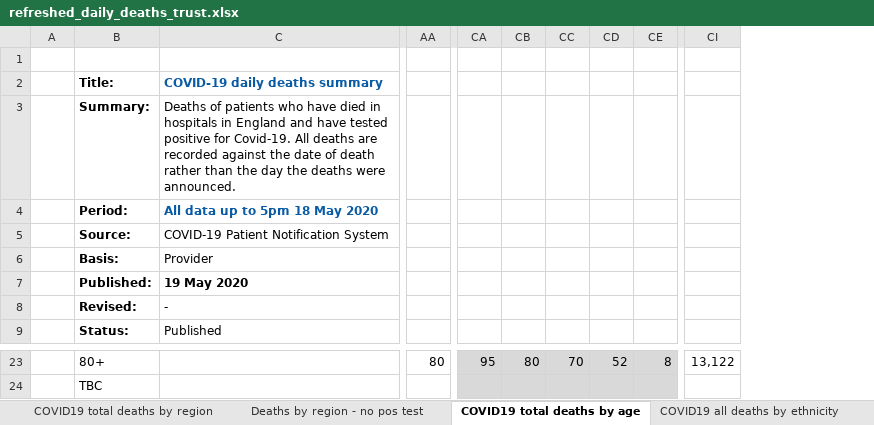
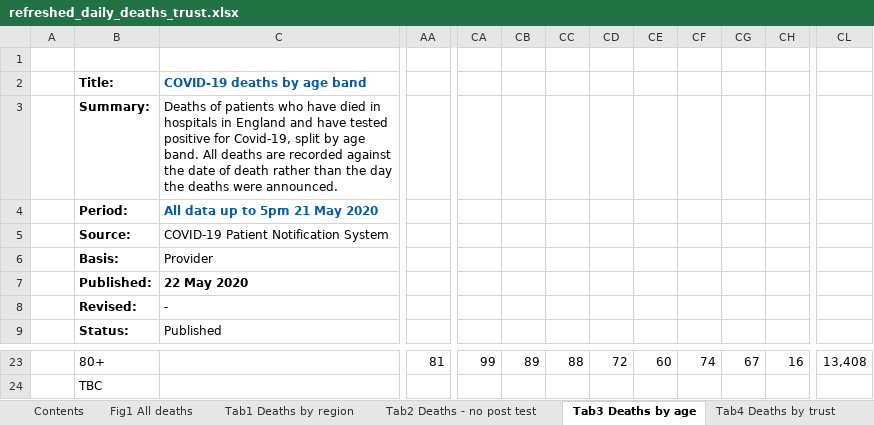
Before and after one commit to psychty/another_covid_repo, an Excel workbook: refreshed_daily_deaths_trust.xlsx, sheet Tab3 Deaths by age, drawn as a sheet; only a part is shown, gaps mark what is left out; values as stored, in another font and other column widths than the file's, no borders; conditional formats not drawn; removed rows and columns are numbered as before the commit, all else as after; the diff covers the shown part only; the diff names each change by its address in the sheet, - before the commit and + after, or states it on an @@ line.

```diff
--- a/refreshed_daily_deaths_trust.xlsx (sheet Tab3 Deaths by age)
+++ b/refreshed_daily_deaths_trust.xlsx (sheet Tab3 Deaths by age)
-sheet tab: COVID19 total deaths by region
+sheet tab: Tab1 Deaths by region
-sheet tab: Deaths by region - no pos test
+sheet tab: Tab2 Deaths - no post test
-sheet tab: COVID19 total deaths by age
+sheet tab: Tab3 Deaths by age
-sheet tab: COVID19 all deaths by ethnicity
+sheet tab: Tab4 Deaths by trust
+column CF, row 23: 74
+column CG, row 23: 67
+column CH, row 23: 16
-column CI, row 23: 13,122
+column CL, row 23: 13,408
-C2: COVID-19 daily deaths summary
+C2: COVID-19 deaths by age band
-C3: …positive for Covid-19. All deaths…
+C3: …positive for Covid-19, split by age band. All deaths…
-C4: All data up to 5pm 18 May 2020
+C4: All data up to 5pm 21 May 2020
-C7: 19 May 2020
+C7: 22 May 2020
-AA23: 80
+AA23: 81
-CA23:CE24 fill: #D9D9D9
+CA23:CE24 fill: none
-CA23: 95
+CA23: 99
-CB23: 80
+CB23: 89
-CC23: 70
+CC23: 88
-CD23: 52
+CD23: 72
-CE23: 8
+CE23: 60
```
Also changed, not shown: 1 added row, 1 removed row, 121 edited cells and cell formats elsewhere in this sheet, sheet Tab4 Deaths by trust, sheet Fig1 All deaths, sheet Tab1 Deaths by region, sheet Tab2 Deaths - no post test, sheet Contents, other sheet tabs, charts or pictures, 25 other files.
